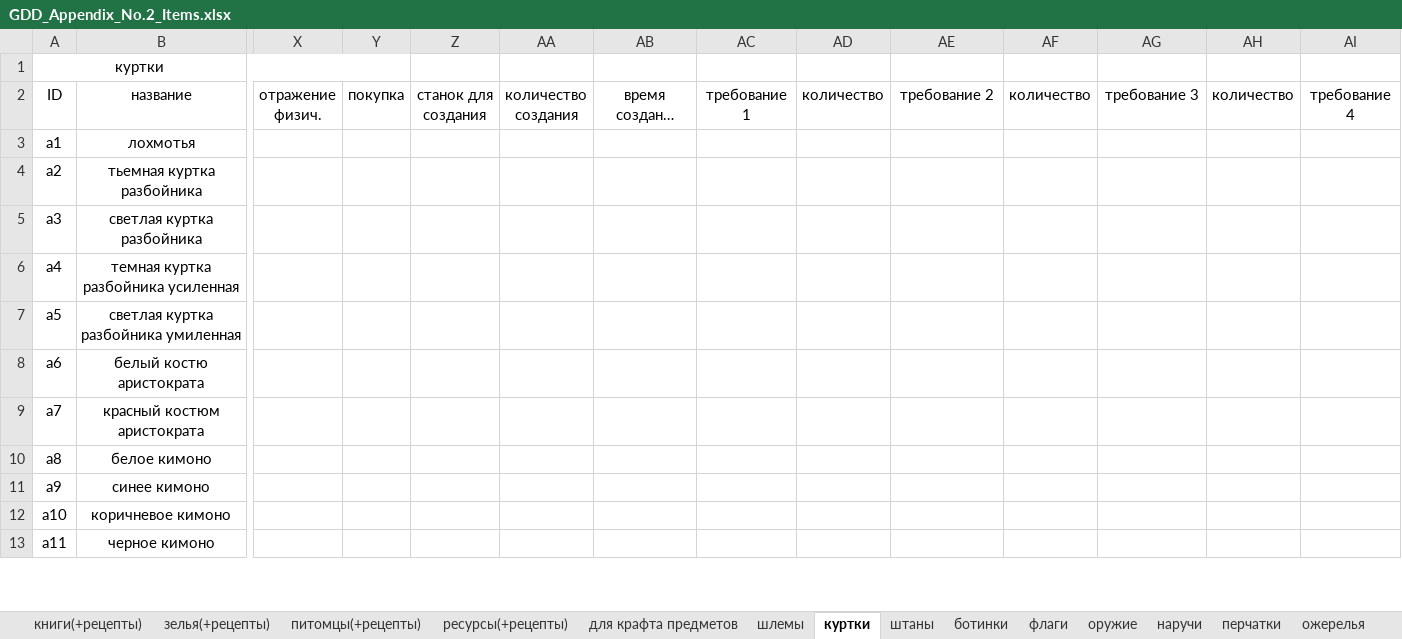
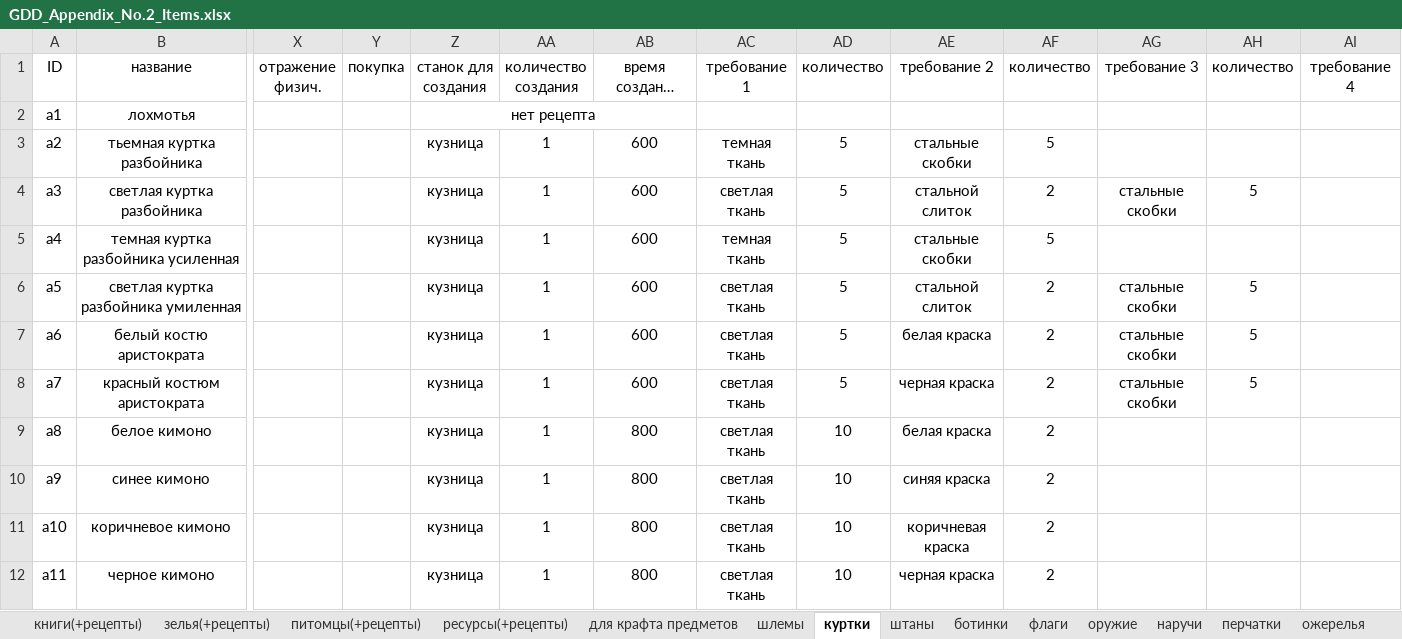
Before and after one commit to Gods-Pain/Lfp_Documents_Sprites, an Excel workbook: GDD/GDD_Appendix_No.2_Items.xlsx, sheet куртки, drawn as a sheet; only a part is shown, gaps mark what is left out; long unchanged cells end in …; values as stored, in another font and other column widths than the file's, no borders; removed rows and columns are numbered as before the commit, all else as after; rows hold the shown columns only; the diff covers the shown part only; the diff names each change by its address in the sheet, - before the commit and + after, or states it on an @@ line.

Commit message:
Update GDD_Appendix_No.2_Items.xlsx

```diff
--- a/GDD/GDD_Appendix_No.2_Items.xlsx (sheet куртки)
+++ b/GDD/GDD_Appendix_No.2_Items.xlsx (sheet куртки)
-row 1: куртки
-Z2 (станок для создания): (empty)
+Z2 (станок для создания): нет рецепта
+Z2:AB2 merged
-Z3:Z12 (станок для создания): (empty)
+Z3:Z12 (станок для создания): кузница
-AA3:AA12 (количество создания): (empty)
+AA3:AA12 (количество создания): 1
-AB3:AB8 (время создания (минут/сек)): (empty)
+AB3:AB8 (время создания (минут/сек)): 600
-AC3 (требование 1): (empty)
+AC3 (требование 1): темная ткань
-AD3:AD8 (количество): (empty)
+AD3:AD8 (количество): 5
-AE3 (требование 2): (empty)
+AE3 (требование 2): стальные скобки
-AF3 (количество): (empty)
+AF3 (количество): 5
-AC4 (требование 1): (empty)
+AC4 (требование 1): светлая ткань
-AE4 (требование 2): (empty)
+AE4 (требование 2): стальной слиток
-AF4 (количество): (empty)
+AF4 (количество): 2
-AG4 (требование 3): (empty)
+AG4 (требование 3): стальные скобки
-AH4 (количество): (empty)
+AH4 (количество): 5
-AC5 (требование 1): (empty)
+AC5 (требование 1): темная ткань
-AE5 (требование 2): (empty)
+AE5 (требование 2): стальные скобки
-AF5 (количество): (empty)
+AF5 (количество): 5
-AC6:AC12 (требование 1): (empty)
+AC6:AC12 (требование 1): светлая ткань
-AE6 (требование 2): (empty)
+AE6 (требование 2): стальной слиток
-AF6:AF12 (количество): (empty)
+AF6:AF12 (количество): 2
-AG6:AG8 (требование 3): (empty)
+AG6:AG8 (требование 3): стальные скобки
-AH6:AH8 (количество): (empty)
+AH6:AH8 (количество): 5
-AE7 (требование 2): (empty)
+AE7 (требование 2): белая краска
-AE8 (требование 2): (empty)
+AE8 (требование 2): черная краска
-AB9:AB12 (время создания (минут/сек)): (empty)
+AB9:AB12 (время создания (минут/сек)): 800
-AD9:AD12 (количество): (empty)
+AD9:AD12 (количество): 10
-AE9 (требование 2): (empty)
+AE9 (требование 2): белая краска
-AE10 (требование 2): (empty)
+AE10 (требование 2): синяя краска
-AE11 (требование 2): (empty)
+AE11 (требование 2): коричневая краска
-AE12 (требование 2): (empty)
+AE12 (требование 2): черная краска
```
Also changed, not shown: 145 edited cells elsewhere in this sheet, sheet ресурсы(+рецепты), sheet шлемы.
